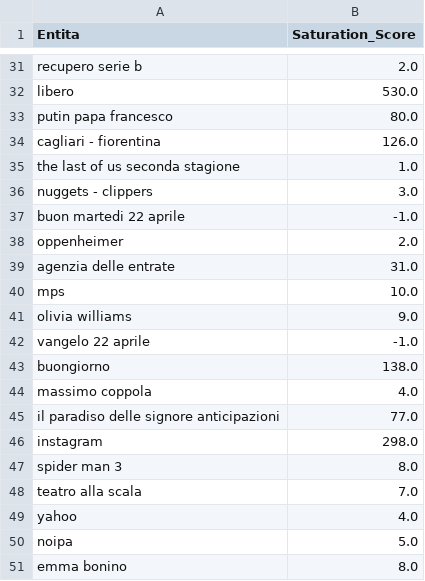
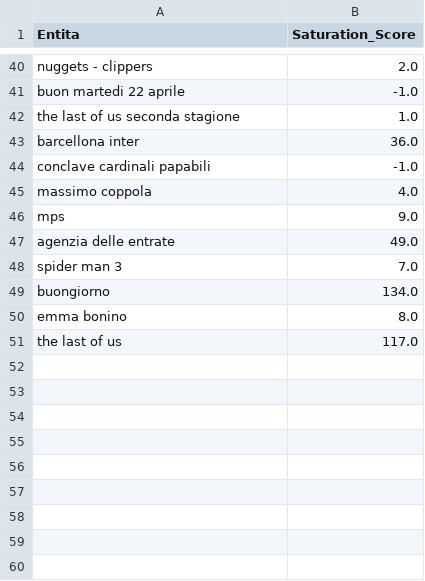
Before and after one commit to maledizionisrls/discover-prophet-website, a CSV file: checkpoint_data/05_saturation_scores.csv, drawn as a sheet; only a part is shown, gaps mark what is left out; removed rows and columns are numbered as before the commit, all else as after; the diff covers the shown part only; the diff names each change by its address in the sheet, - before the commit and + after, or states it on an @@ line.

```diff
--- a/checkpoint_data/05_saturation_scores.csv
+++ b/checkpoint_data/05_saturation_scores.csv
-A40 (Entita): recupero serie b
+A40 (Entita): nuggets - clippers
-row 32: libero | 530.0
-row 33: putin papa francesco | 80.0
-row 34: cagliari - fiorentina | 126.0
@@ row 37 moved to row 41: buon martedi 22 aprile @@
-row 36: nuggets - clippers | 3.0
-row 38: oppenheimer | 2.0
-row 39: agenzia delle entrate | 31.0
-row 40: mps | 10.0
-row 41: olivia williams | 9.0
+row 43: barcellona inter | 36.0
-A44 (Entita): vangelo 22 aprile
+A44 (Entita): conclave cardinali papabili
-row 43: buongiorno | 138.0
-row 45: il paradiso delle signore anticipazioni | 77.0
-row 46: instagram | 298.0
+row 46: mps | 9.0
+row 47: agenzia delle entrate | 49.0
-B48 (Saturation_Score): 8.0
+B48 (Saturation_Score): 7.0
-row 48: teatro alla scala | 7.0
-row 49: yahoo | 4.0
-row 50: noipa | 5.0
+row 49: buongiorno | 134.0
+row 51: the last of us | 117.0
```
Also changed, not shown: 23 added rows, 14 removed rows, 7 moved rows and 3 edited cells elsewhere in this file, checkpoint_data/01_entities_ordered_extracted.csv, checkpoint_data/02_context_run_2_scores.csv, 5 other files.
